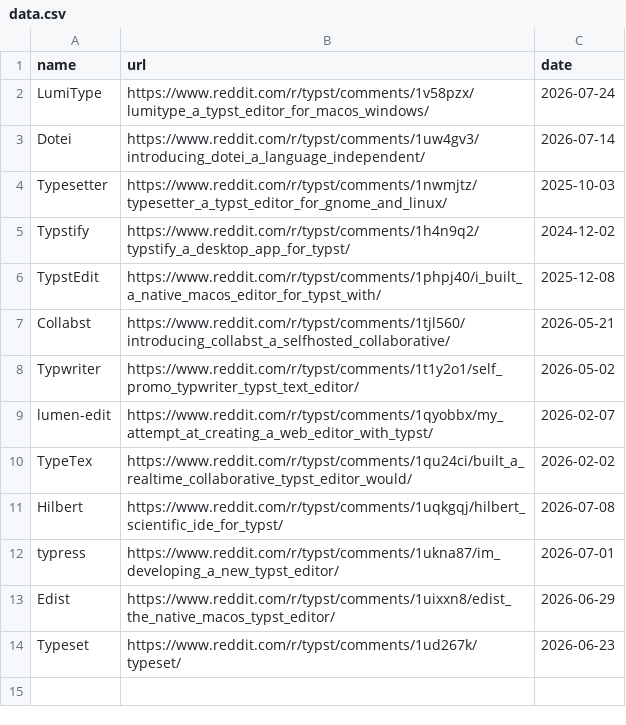
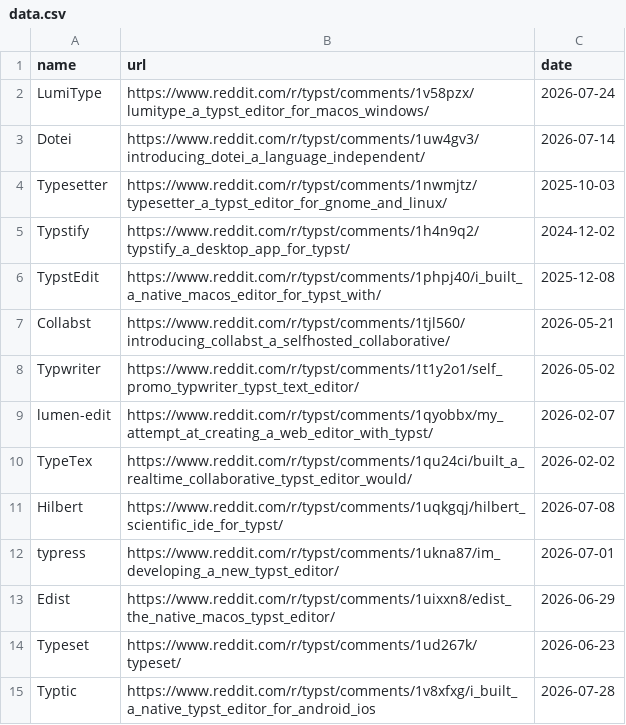
Before and after one commit to sermuns/days-since-last-typst-editor, a CSV file: data.csv, drawn as a sheet; the diff names each change by its address in the sheet, - before the commit and + after, or states it on an @@ line.

Commit message:
add typtic
closes #1

```diff
--- a/data.csv
+++ b/data.csv
+row 15: Typtic | https://www.reddit.com/r/typst/comments/1v8xfxg/i_built_a_native_typst_editor_for_android_ios | 2026-07-28
```
